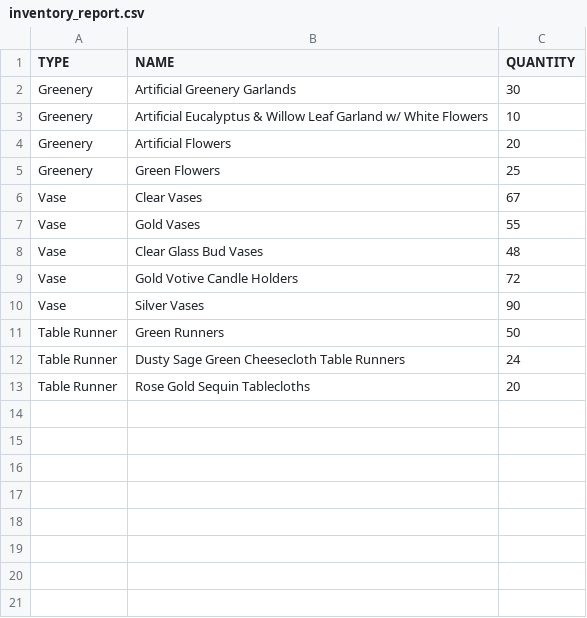
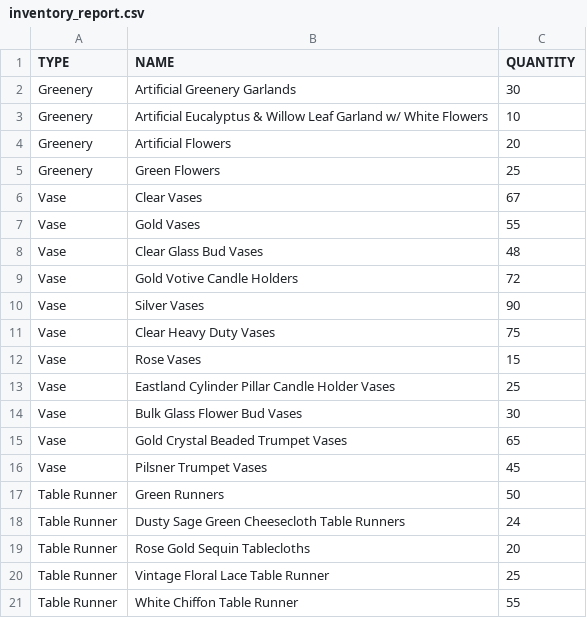
Before and after one commit to jvang0620/Wedding-Decor-Inventory--Version_1.0, a CSV file: inventory_report.csv, drawn as a sheet.

Commit message:
adding logic to generate text report for case 3, changing csv file name

```diff
--- a/inventory_report.csv
+++ b/inventory_report.csv
@@ -10,2 +10,8 @@ Vase,Gold Votive Candle Holders,72
 Vase,Silver Vases,90
+Vase,Clear Heavy Duty Vases,75
+Vase,Rose Vases,15
+Vase,Eastland Cylinder Pillar Candle Holder Vases,25
+Vase,Bulk Glass Flower Bud Vases,30
+Vase,Gold Crystal Beaded Trumpet Vases,65
+Vase,Pilsner Trumpet Vases,45
 Table Runner,Green Runners,50
@@ -13 +19,3 @@ Table Runner,Dusty Sage Green Cheesecloth Table Runners,24
 Table Runner,Rose Gold Sequin Tablecloths,20
+Table Runner,Vintage Floral Lace Table Runner,25
+Table Runner,White Chiffon Table Runner,55
```
Also changed, not shown: 3 other files.
